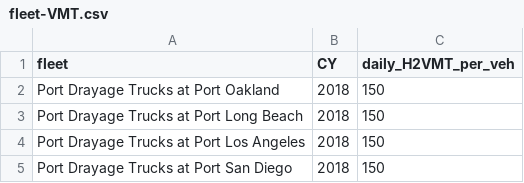
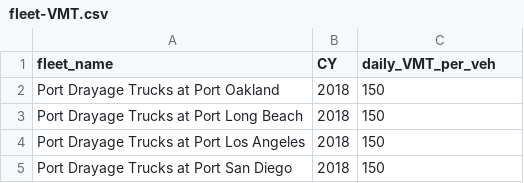
Before and after one commit to ligz08/CHIP-MDHD, a CSV file: chipmdhd/datasets/calfleets/fleet-VMT.csv, drawn as a sheet; only a part is shown; the diff names each change by its address in the sheet, - before the commit and + after, or states it on an @@ line.

Commit message:
Some code & data for local module fleet veh inventory simulation

```diff
--- a/chipmdhd/datasets/calfleets/fleet-VMT.csv
+++ b/chipmdhd/datasets/calfleets/fleet-VMT.csv
-A1: fleet
+A1: fleet_name
-C1: daily_H2VMT_per_veh
+C1: daily_VMT_per_veh
```
Also changed, not shown: chipmdhd/datasets/VISION/VISION-survival-curve.csv, chipmdhd/datasets/calfleets/FCEV-new-pop.csv, 2 other files.
